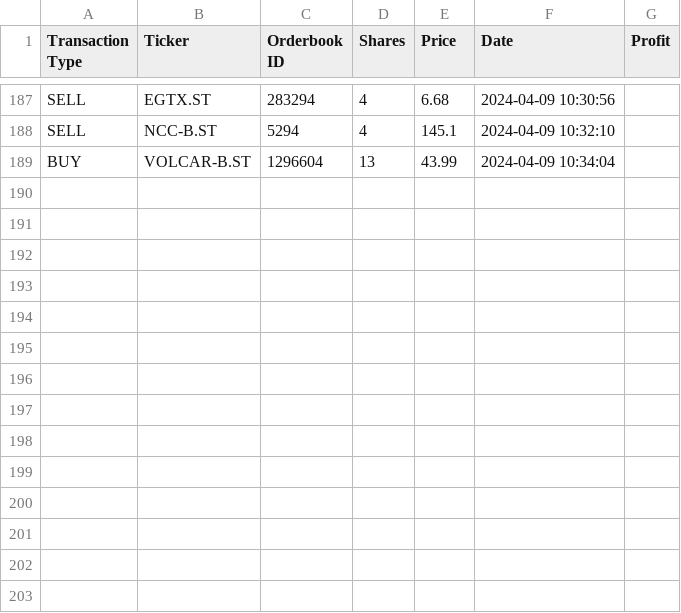
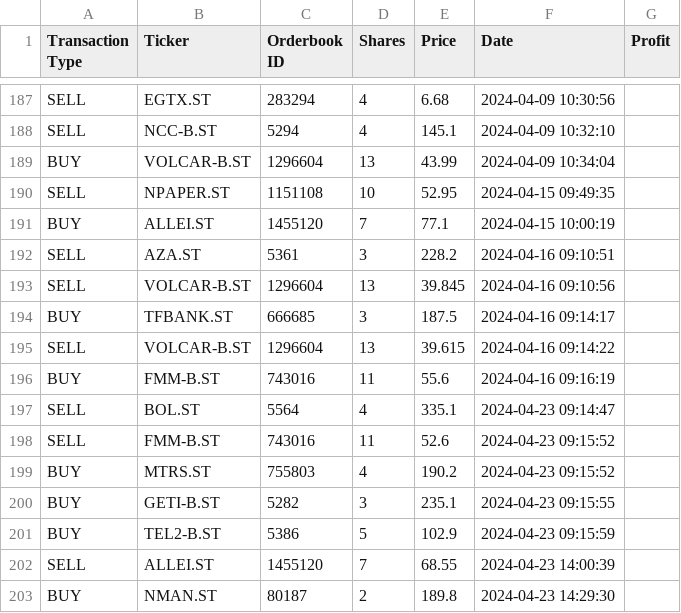
Before and after one commit to vriken/py-breakout, a CSV file: output/trades.csv, drawn as a sheet; only a part is shown, gaps mark what is left out; the diff names each change by its address in the sheet, - before the commit and + after, or states it on an @@ line.

```diff
--- a/output/trades.csv
+++ b/output/trades.csv
+row 190: SELL | NPAPER.ST | 1151108 | 10 | 52.95 | 2024-04-15 09:49:35
+row 191: BUY | ALLEI.ST | 1455120 | 7 | 77.1 | 2024-04-15 10:00:19
+row 192: SELL | AZA.ST | 5361 | 3 | 228.2 | 2024-04-16 09:10:51
+row 193: SELL | VOLCAR-B.ST | 1296604 | 13 | 39.845 | 2024-04-16 09:10:56
+row 194: BUY | TFBANK.ST | 666685 | 3 | 187.5 | 2024-04-16 09:14:17
+row 195: SELL | VOLCAR-B.ST | 1296604 | 13 | 39.615 | 2024-04-16 09:14:22
+row 196: BUY | FMM-B.ST | 743016 | 11 | 55.6 | 2024-04-16 09:16:19
+row 197: SELL | BOL.ST | 5564 | 4 | 335.1 | 2024-04-23 09:14:47
+row 198: SELL | FMM-B.ST | 743016 | 11 | 52.6 | 2024-04-23 09:15:52
+row 199: BUY | MTRS.ST | 755803 | 4 | 190.2 | 2024-04-23 09:15:52
+row 200: BUY | GETI-B.ST | 5282 | 3 | 235.1 | 2024-04-23 09:15:55
+row 201: BUY | TEL2-B.ST | 5386 | 5 | 102.9 | 2024-04-23 09:15:59
+row 202: SELL | ALLEI.ST | 1455120 | 7 | 68.55 | 2024-04-23 14:00:39
+row 203: BUY | NMAN.ST | 80187 | 2 | 189.8 | 2024-04-23 14:29:30
```
Also changed, not shown: 19 other files.
